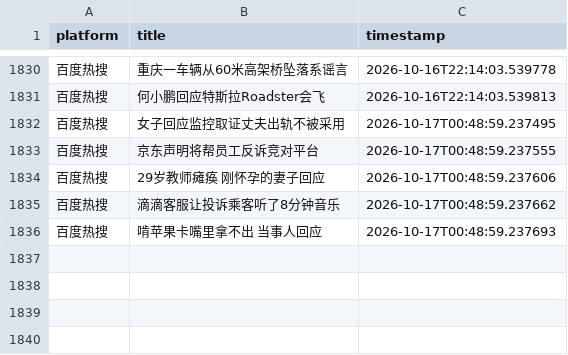
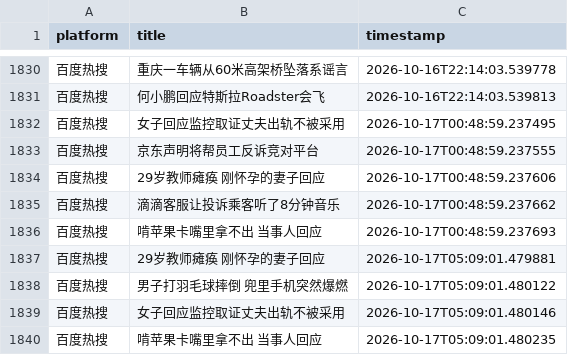
Before and after one commit to Bella030611/waitan-monitor, a CSV file: hot_words.csv, drawn as a sheet; only a part is shown, gaps mark what is left out.

```diff
--- a/hot_words.csv
+++ b/hot_words.csv
@@ -1836 +1836,5 @@
 百度热搜,啃苹果卡嘴里拿不出 当事人回应,2026-10-17T00:48:59.237693
+百度热搜,29岁教师瘫痪 刚怀孕的妻子回应,2026-10-17T05:09:01.479881
+百度热搜,男子打羽毛球摔倒 兜里手机突然爆燃,2026-10-17T05:09:01.480122
+百度热搜,女子回应监控取证丈夫出轨不被采用,2026-10-17T05:09:01.480146
+百度热搜,啃苹果卡嘴里拿不出 当事人回应,2026-10-17T05:09:01.480235
```
